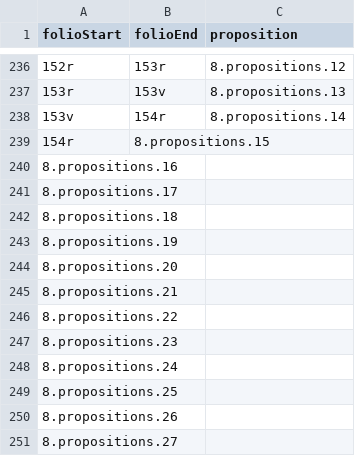
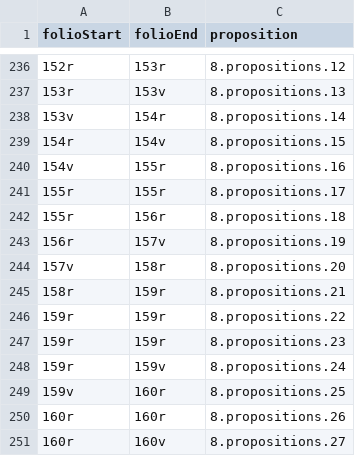
Before and after one commit to HCMID/schemata, a CSV file: D'Orville_folioToProposition.csv, drawn as a sheet; only a part is shown, gaps mark what is left out; removed rows and columns are numbered as before the commit, all else as after; the diff names each change by its address in the sheet, - before the commit and + after, or states it on an @@ line.

Commit message:
Update D'Orville_folioToProposition.csv

```diff
--- a/D'Orville_folioToProposition.csv
+++ b/D'Orville_folioToProposition.csv
-row 239: 154r | 8.propositions.15
-row 240: 8.propositions.16
-row 241: 8.propositions.17
-row 242: 8.propositions.18
-row 243: 8.propositions.19
-row 244: 8.propositions.20
-row 245: 8.propositions.21
-row 246: 8.propositions.22
-row 247: 8.propositions.23
-row 248: 8.propositions.24
-row 249: 8.propositions.25
-row 250: 8.propositions.26
-row 251: 8.propositions.27
+row 239: 154r | 154v | 8.propositions.15
+row 240: 154v | 155r | 8.propositions.16
+row 241: 155r | 155r | 8.propositions.17
+row 242: 155r | 156r | 8.propositions.18
+row 243: 156r | 157v | 8.propositions.19
+row 244: 157v | 158r | 8.propositions.20
+row 245: 158r | 159r | 8.propositions.21
+row 246: 159r | 159r | 8.propositions.22
+row 247: 159r | 159r | 8.propositions.23
+row 248: 159r | 159v | 8.propositions.24
+row 249: 159v | 160r | 8.propositions.25
+row 250: 160r | 160r | 8.propositions.26
+row 251: 160r | 160v | 8.propositions.27
```
